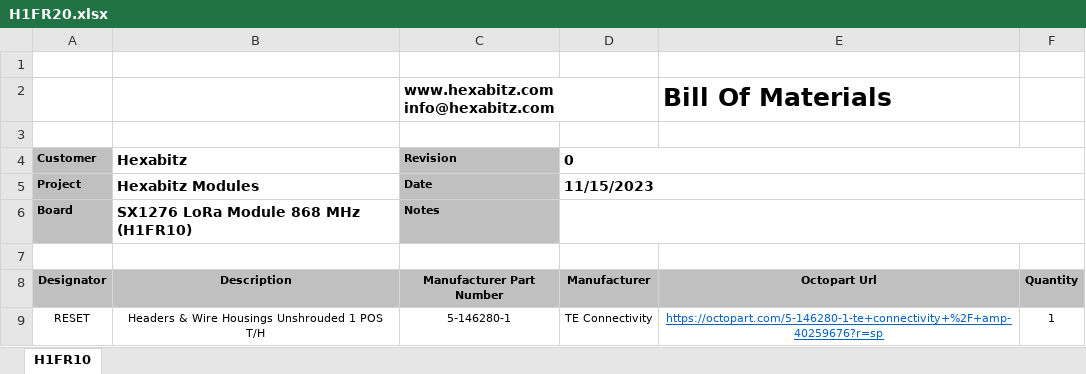
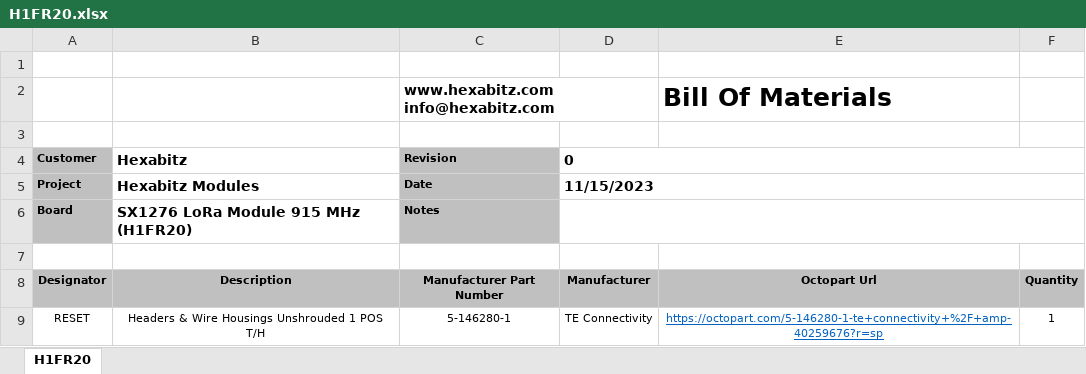
Before and after one commit to HexabitzPlatform/H1FR2x, an Excel workbook: H1FR20/Released/BOM/H1FR20.xlsx, sheet H1FR20, drawn as a sheet; only a part is shown; values as stored, in another font and other column widths than the file's, no borders; charts and pictures not drawn; the diff names each change by its address in the sheet, - before the commit and + after, or states it on an @@ line.

Commit message:
Fix BOM

```diff
--- a/H1FR20/Released/BOM/H1FR20.xlsx (sheet H1FR20)
+++ b/H1FR20/Released/BOM/H1FR20.xlsx (sheet H1FR20)
-sheet tab: H1FR10
+sheet tab: H1FR20
-B6 (Hexabitz): SX1276 LoRa Module 868 MHz (H1FR10)
+B6 (Hexabitz): SX1276 LoRa Module 915 MHz (H1FR20)
```
